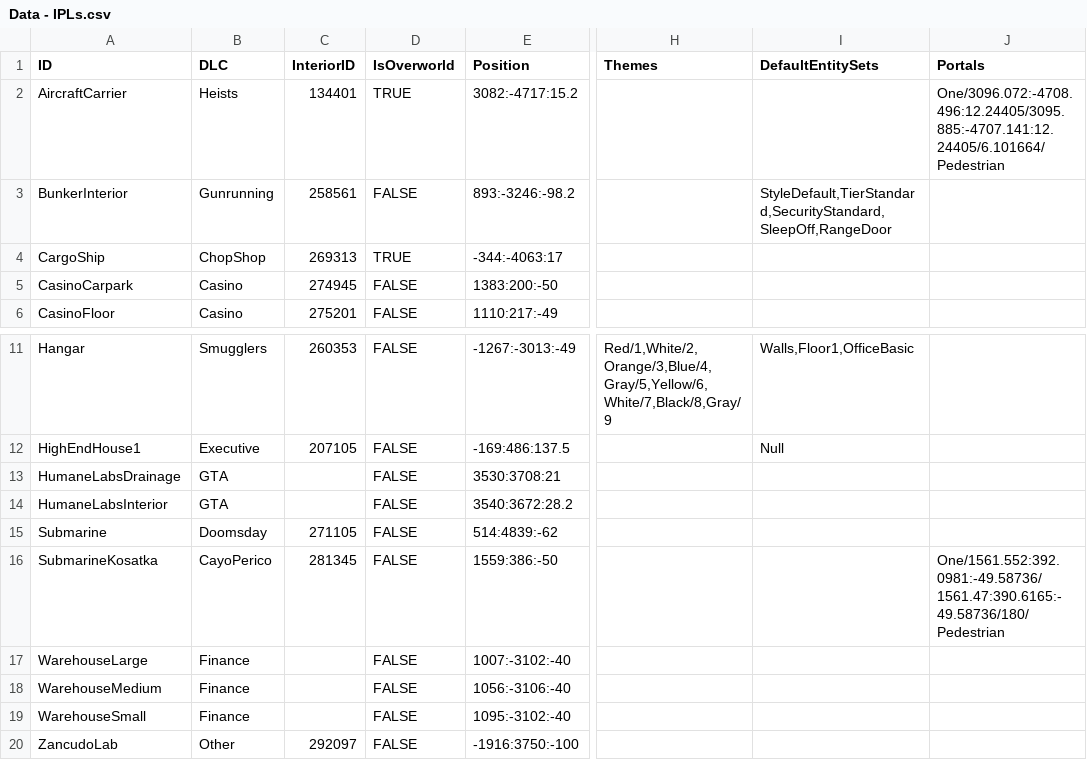
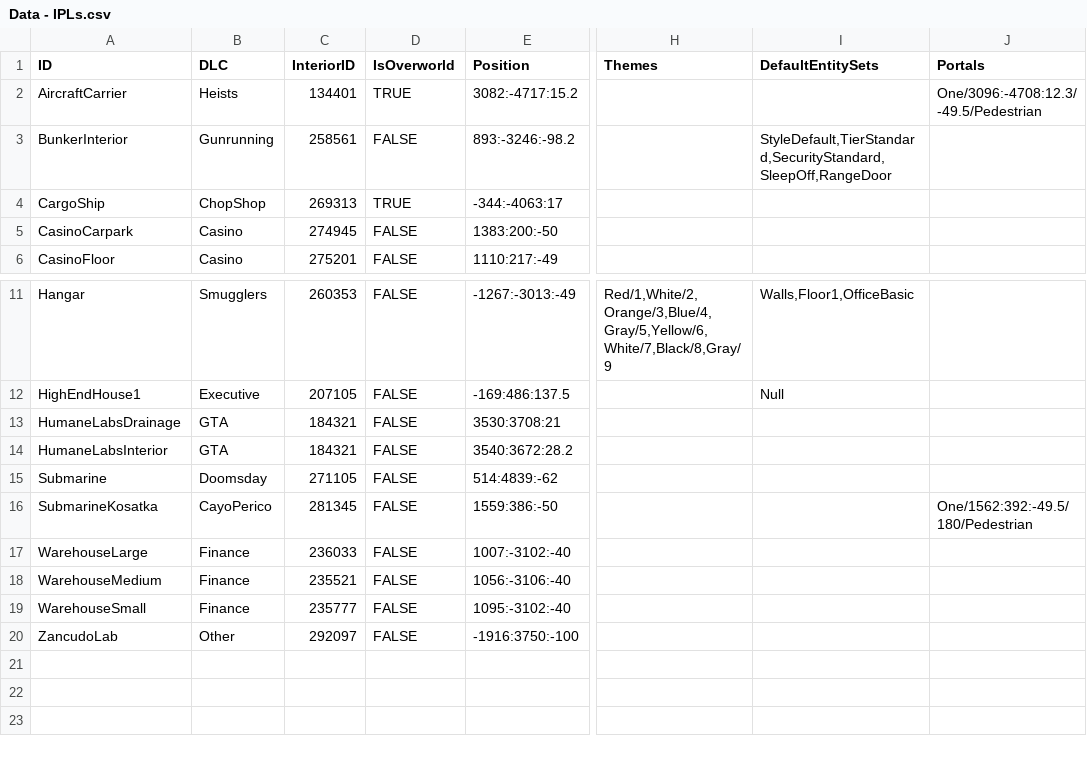
Before and after one commit to jaymirecki/JaysMod, a CSV file: DataCreation/Data - IPLs.csv, drawn as a sheet; only a part is shown, gaps mark what is left out; the diff names each change by its address in the sheet, - before the commit and + after, or states it on an @@ line.

Commit message:
feat: simplify room portals

```diff
--- a/DataCreation/Data - IPLs.csv
+++ b/DataCreation/Data - IPLs.csv
-J2 (Portals): One/3096.072:-4708.496:12.24405/3095.885:-4707.141:12.24405/6.101664/Pedestrian
+J2 (Portals): One/3096:-4708:12.3/-49.5/Pedestrian
-C13:C14 (InteriorID): (empty)
+C13:C14 (InteriorID): 184321
-J16 (Portals): One/1561.552:392.0981:-49.58736/1561.47:390.6165:-49.58736/180/Pedestrian
+J16 (Portals): One/1562:392:-49.5/180/Pedestrian
-C17 (InteriorID): (empty)
+C17 (InteriorID): 236033
-C18 (InteriorID): (empty)
+C18 (InteriorID): 235521
-C19 (InteriorID): (empty)
+C19 (InteriorID): 235777
```
Also changed, not shown: 14 other files.
